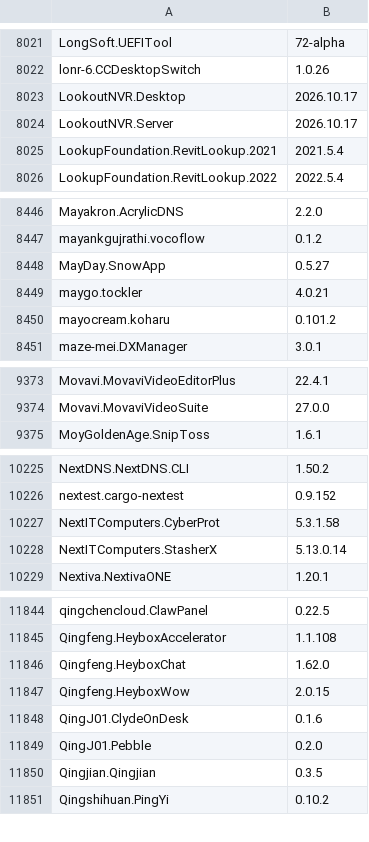
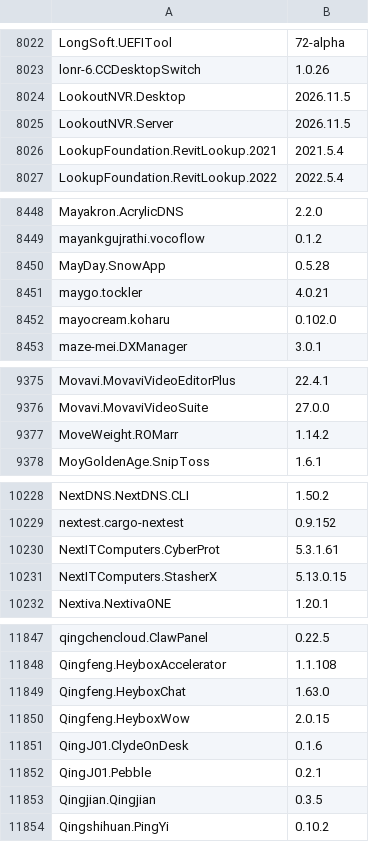
Before and after one commit to NakanoSanku/winget-pkgs-index, a CSV file: index.csv, drawn as a sheet; only a part is shown, gaps mark what is left out; the diff covers the shown part only.

```diff
--- a/index.csv
+++ b/index.csv
@@ -8022,4 +8023,4 @@
 "lonr-6.CCDesktopSwitch","1.0.26"
-"LookoutNVR.Desktop","2026.10.17"
-"LookoutNVR.Server","2026.10.17"
+"LookoutNVR.Desktop","2026.11.5"
+"LookoutNVR.Server","2026.11.5"
 "LookupFoundation.RevitLookup.2021","2021.5.4"
@@ -8447,5 +8449,5 @@
 "mayankgujrathi.vocoflow","0.1.2"
-"MayDay.SnowApp","0.5.27"
+"MayDay.SnowApp","0.5.28"
 "maygo.tockler","4.0.21"
-"mayocream.koharu","0.101.2"
+"mayocream.koharu","0.102.0"
 "maze-mei.DXManager","3.0.1"
@@ -9374,2 +9376,3 @@
 "Movavi.MovaviVideoSuite","27.0.0"
+"MoveWeight.ROMarr","1.14.2"
 "MoyGoldenAge.SnipToss","1.6.1"
@@ -10226,4 +10229,4 @@
 "nextest.cargo-nextest","0.9.152"
-"NextITComputers.CyberProt","5.3.1.58"
-"NextITComputers.StasherX","5.13.0.14"
+"NextITComputers.CyberProt","5.3.1.61"
+"NextITComputers.StasherX","5.13.0.15"
 "Nextiva.NextivaONE","1.20.1"
@@ -11845,6 +11848,6 @@
 "Qingfeng.HeyboxAccelerator","1.1.108"
-"Qingfeng.HeyboxChat","1.62.0"
+"Qingfeng.HeyboxChat","1.63.0"
 "Qingfeng.HeyboxWow","2.0.15"
 "QingJ01.ClydeOnDesk","0.1.6"
-"QingJ01.Pebble","0.2.0"
+"QingJ01.Pebble","0.2.1"
 "Qingjian.Qingjian","0.3.5"
```
Also changed, not shown: 3 added rows and 158 edited cells elsewhere in this file, 3 other files.
